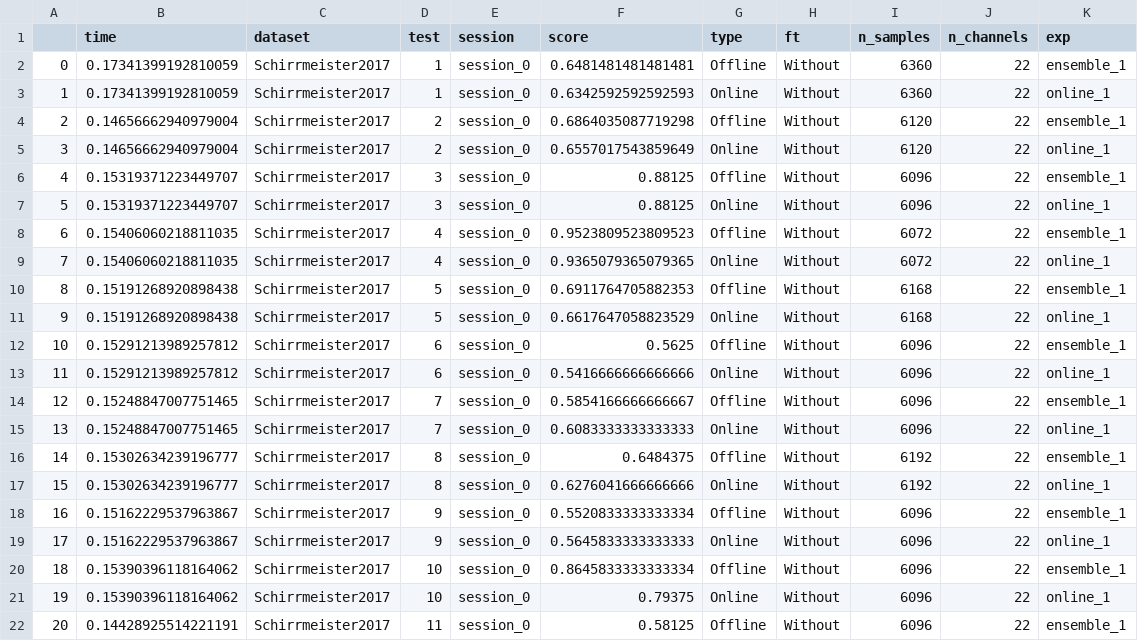
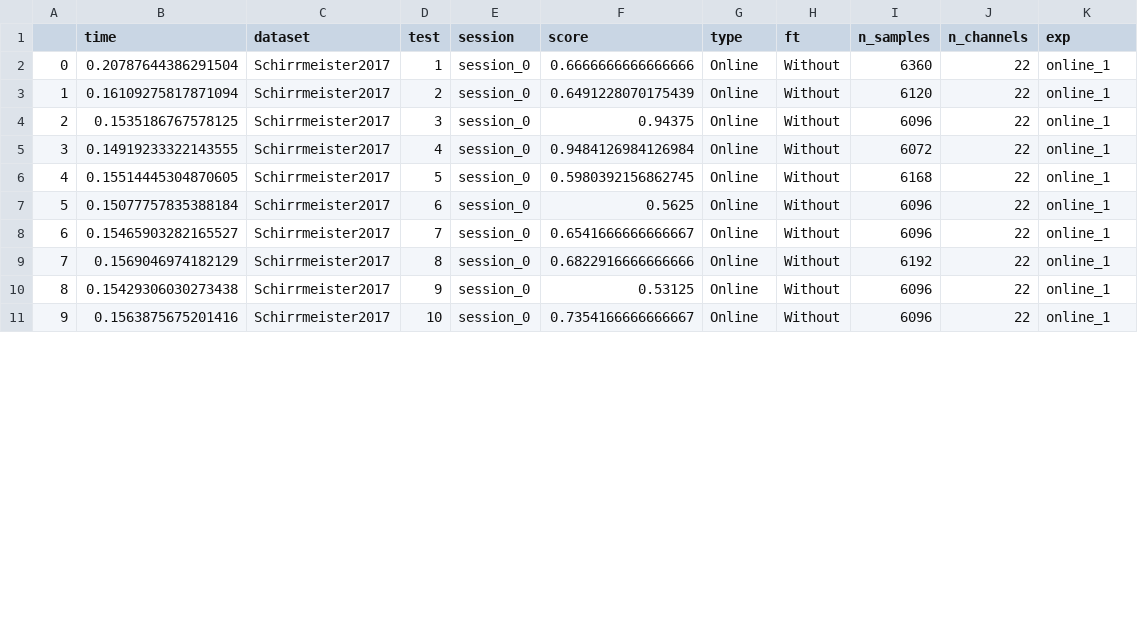
Before and after one commit to brunaafl/EEG_EA-Domain-Adap, a CSV file: output/runs/ensemble_m1_best-Schirrmeister2017-alignment-exp_4-0-both/ensemble_m1_best-Schirrmeister2017-alignment-exp_4-0-both_results.csv, drawn as a sheet; only a part is shown; removed rows and columns are numbered as before the commit, all else as after; the diff covers the shown part only; the diff names each change by its address in the sheet, - before the commit and + after, or states it on an @@ line.

```diff
--- a/output/runs/ensemble_m1_best-Schirrmeister2017-alignment-exp_4-0-both/ensemble_m1_best-Schirrmeister2017-alignment-exp_4-0-both_results.csv
+++ b/output/runs/ensemble_m1_best-Schirrmeister2017-alignment-exp_4-0-both/ensemble_m1_best-Schirrmeister2017-alignment-exp_4-0-both_results.csv
-row 2: 0 | 0.17341399192810059 | Schirrmeister2017 | 1 | session_0 | 0.6481481481481481 | Offline | Without | 6360 | 22 | ensemble_1
@@ column A renumbered from row 2 down @@
-B2 (time): 0.17341399192810059
+B2 (time): 0.20787644386291504
-F2 (score): 0.6342592592592593
+F2 (score): 0.6666666666666666
-row 4: 2 | 0.14656662940979004 | Schirrmeister2017 | 2 | session_0 | 0.6864035087719298 | Offline | Without | 6120 | 22 | ensemble_1
-B3 (time): 0.14656662940979004
+B3 (time): 0.16109275817871094
-F3 (score): 0.6557017543859649
+F3 (score): 0.6491228070175439
-row 6: 4 | 0.15319371223449707 | Schirrmeister2017 | 3 | session_0 | 0.88125 | Offline | Without | 6096 | 22 | ensemble_1
-B4 (time): 0.15319371223449707
+B4 (time): 0.1535186767578125
-F4 (score): 0.88125
+F4 (score): 0.94375
-row 8: 6 | 0.15406060218811035 | Schirrmeister2017 | 4 | session_0 | 0.9523809523809523 | Offline | Without | 6072 | 22 | ensemble_1
-B5 (time): 0.15406060218811035
+B5 (time): 0.14919233322143555
-F5 (score): 0.9365079365079365
+F5 (score): 0.9484126984126984
-row 10: 8 | 0.15191268920898438 | Schirrmeister2017 | 5 | session_0 | 0.6911764705882353 | Offline | Without | 6168 | 22 | ensemble_1
-B6 (time): 0.15191268920898438
+B6 (time): 0.15514445304870605
-F6 (score): 0.6617647058823529
+F6 (score): 0.5980392156862745
-row 12: 10 | 0.15291213989257812 | Schirrmeister2017 | 6 | session_0 | 0.5625 | Offline | Without | 6096 | 22 | ensemble_1
-B7 (time): 0.15291213989257812
+B7 (time): 0.15077757835388184
-F7 (score): 0.5416666666666666
+F7 (score): 0.5625
-row 14: 12 | 0.15248847007751465 | Schirrmeister2017 | 7 | session_0 | 0.5854166666666667 | Offline | Without | 6096 | 22 | ensemble_1
-B8 (time): 0.15248847007751465
+B8 (time): 0.15465903282165527
-F8 (score): 0.6083333333333333
+F8 (score): 0.6541666666666667
-row 16: 14 | 0.15302634239196777 | Schirrmeister2017 | 8 | session_0 | 0.6484375 | Offline | Without | 6192 | 22 | ensemble_1
-B9 (time): 0.15302634239196777
+B9 (time): 0.1569046974182129
-F9 (score): 0.6276041666666666
+F9 (score): 0.6822916666666666
-row 18: 16 | 0.15162229537963867 | Schirrmeister2017 | 9 | session_0 | 0.5520833333333334 | Offline | Without | 6096 | 22 | ensemble_1
-B10 (time): 0.15162229537963867
+B10 (time): 0.15429306030273438
-F10 (score): 0.5645833333333333
+F10 (score): 0.53125
-row 20: 18 | 0.15390396118164062 | Schirrmeister2017 | 10 | session_0 | 0.8645833333333334 | Offline | Without | 6096 | 22 | ensemble_1
-B11 (time): 0.15390396118164062
+B11 (time): 0.1563875675201416
-F11 (score): 0.79375
+F11 (score): 0.7354166666666667
-row 22: 20 | 0.14428925514221191 | Schirrmeister2017 | 11 | session_0 | 0.58125 | Offline | Without | 6096 | 22 | ensemble_1
```
Also changed, not shown: 3 removed rows and 8 edited cells elsewhere in this file, output/runs/ensemble_m1_best-BNCI2014001-alignment-exp_4-0-both/ensemble_m1_best-BNCI2014001-alignment-exp_4-0-both_results.csv, output/runs/ensemble_m1_best-BNCI2014001-no-alignment-exp_4-0-both/ensemble_m1_best-BNCI2014001-no-alignment-exp_4-0-both_results.csv, 5 other files.
